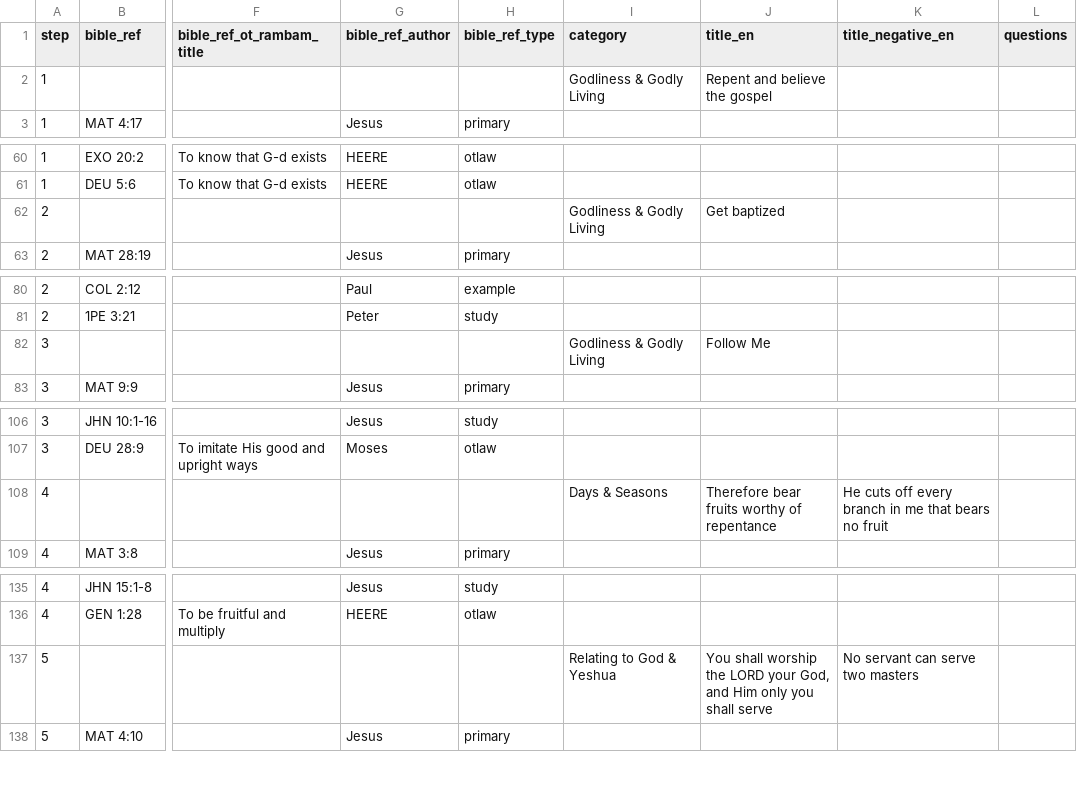
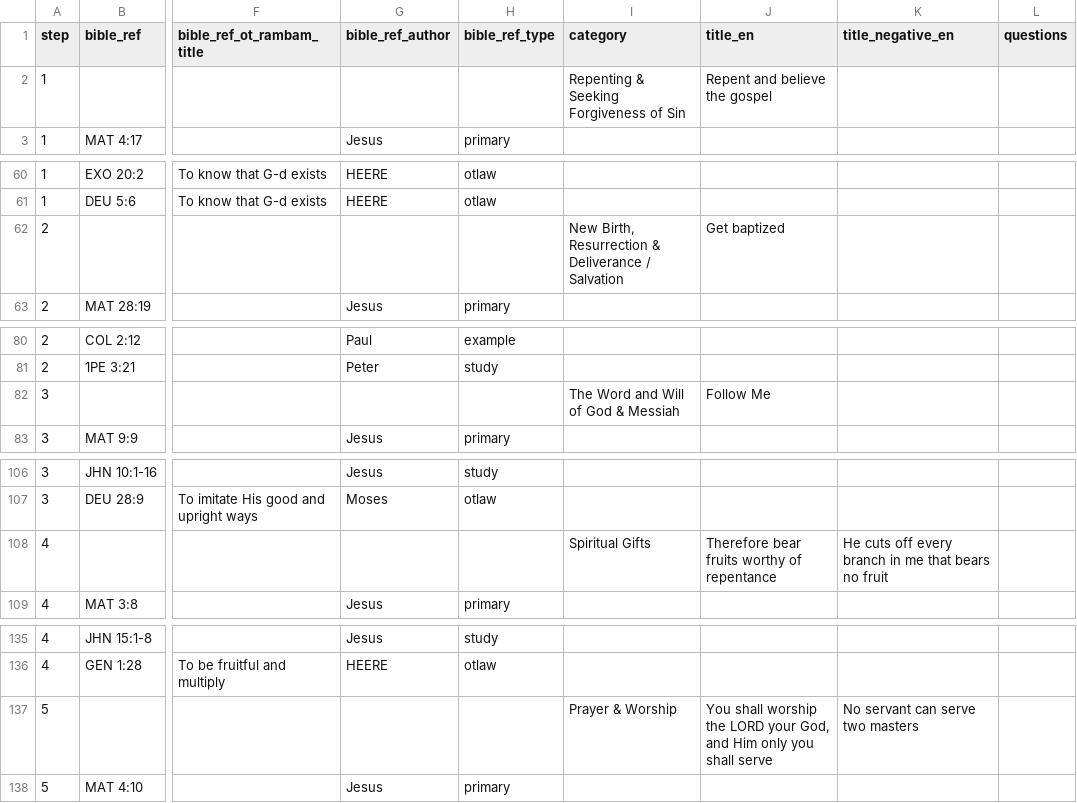
Before and after one commit to walkasjesus/walkasjesus_biblereferences, a CSV file: commandments.csv, drawn as a sheet; only a part is shown, gaps mark what is left out; the diff covers the shown part only; the diff names each change by its address in the sheet, - before the commit and + after, or states it on an @@ line.

Commit message:
Updated catogories to the same ones as the Law of Messiah, since those will make more sense than the 10 commandments

```diff
--- a/commandments.csv
+++ b/commandments.csv
-I2 (category): Godliness & Godly Living
+I2 (category): Repenting & Seeking Forgiveness of Sin
-I62 (category): Godliness & Godly Living
+I62 (category): New Birth, Resurrection & Deliverance / Salvation
-I82 (category): Godliness & Godly Living
+I82 (category): The Word and Will of God & Messiah
-I108 (category): Days & Seasons
+I108 (category): Spiritual Gifts
-I137 (category): Relating to God & Yeshua
+I137 (category): Prayer & Worship
```
Also changed, not shown: 67 edited cells elsewhere in this file, 2 other files.
